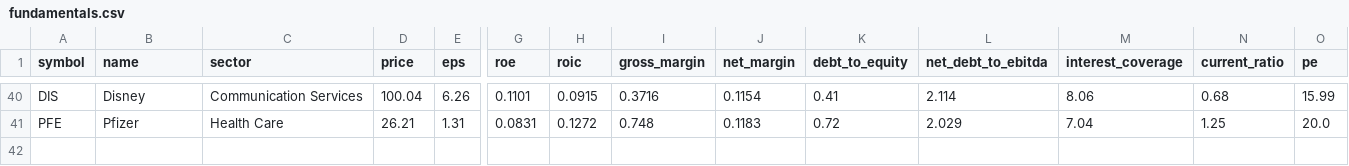
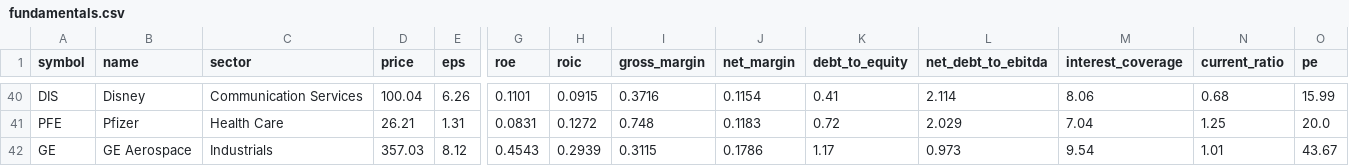
Before and after one commit to zhoze/claude-code, a CSV file: value-screener/data/fundamentals.csv, drawn as a sheet; only a part is shown, gaps mark what is left out; rows hold the shown columns only; the diff names each change by its address in the sheet, - before the commit and + after, or states it on an @@ line.

```diff
--- a/value-screener/data/fundamentals.csv
+++ b/value-screener/data/fundamentals.csv
+row 42: GE | GE Aerospace | Industrials | 357.03 | 8.12 | 0.4543 | 0.2939 | 0.3115 | 0.1786 | 1.17 | 0.973 | 9.54 | 1.01 | 43.67
```
Also changed, not shown: value-screener/data/results/overall_screen.csv, value-screener/data/results/screen_results.csv, 4 other files.
